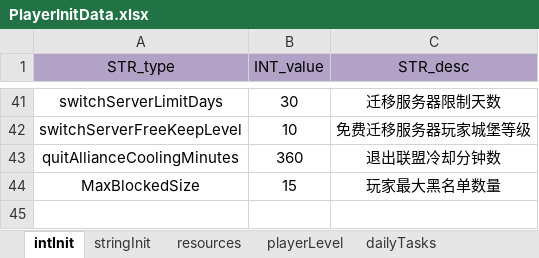
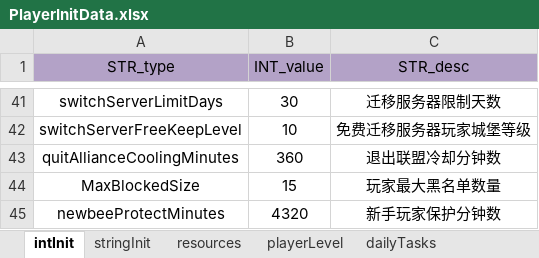
Before and after one commit to ModunZhang/dragonfall_client, an Excel workbook: Dragonfall/gameData/shared/PlayerInitData.xlsx, sheet intInit, drawn as a sheet; only a part is shown, gaps mark what is left out; values as stored, in another font and other column widths than the file's, no borders; the diff names each change by its address in the sheet, - before the commit and + after, or states it on an @@ line.

```diff
--- a/Dragonfall/gameData/shared/PlayerInitData.xlsx (sheet intInit)
+++ b/Dragonfall/gameData/shared/PlayerInitData.xlsx (sheet intInit)
+row 45: newbeeProtectMinutes | 4320 | 新手玩家保护分钟数
```
Also changed, not shown: sheet dailyTasks, Dragonfall/gameData/shared/Errors.xlsx, Dragonfall/gameData/shared/Items.xlsx, 13 other files.
